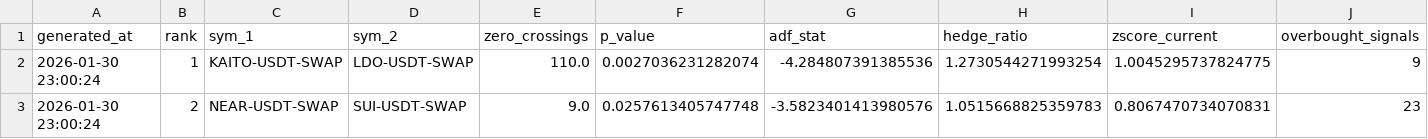
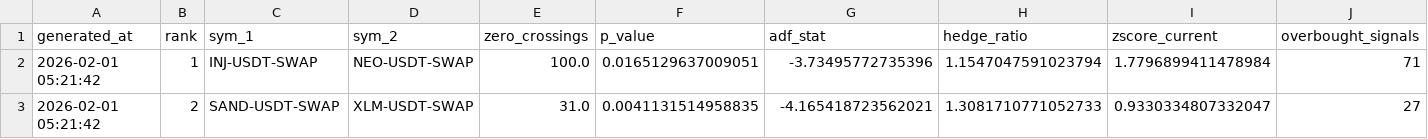
Before and after one commit to UrekMazino/arbot, a CSV file: Strategy/output/4_summary_report.csv, drawn as a sheet; only a part is shown; the diff covers the shown part only; the diff names each change by its address in the sheet, - before the commit and + after, or states it on an @@ line.

```diff
--- a/Strategy/output/4_summary_report.csv
+++ b/Strategy/output/4_summary_report.csv
-A2:A3 (generated_at): 2026-01-30 23:00:24
+A2:A3 (generated_at): 2026-02-01 05:21:42
-C2 (sym_1): KAITO-USDT-SWAP
+C2 (sym_1): INJ-USDT-SWAP
-D2 (sym_2): LDO-USDT-SWAP
+D2 (sym_2): NEO-USDT-SWAP
-E2 (zero_crossings): 110.0
+E2 (zero_crossings): 100.0
-F2 (p_value): 0.0027036231282074
+F2 (p_value): 0.0165129637009051
-G2 (adf_stat): -4.284807391385536
+G2 (adf_stat): -3.73495772735396
-H2 (hedge_ratio): 1.2730544271993254
+H2 (hedge_ratio): 1.1547047591023794
-I2 (zscore_current): 1.0045295737824775
+I2 (zscore_current): 1.7796899411478984
-J2 (overbought_signals): 9
+J2 (overbought_signals): 71
-C3 (sym_1): NEAR-USDT-SWAP
+C3 (sym_1): SAND-USDT-SWAP
-D3 (sym_2): SUI-USDT-SWAP
+D3 (sym_2): XLM-USDT-SWAP
-E3 (zero_crossings): 9.0
+E3 (zero_crossings): 31.0
-F3 (p_value): 0.0257613405747748
+F3 (p_value): 0.0041131514958835
-G3 (adf_stat): -3.5823401413980576
+G3 (adf_stat): -4.165418723562021
-H3 (hedge_ratio): 1.0515668825359783
+H3 (hedge_ratio): 1.3081710771052733
-I3 (zscore_current): 0.8067470734070831
+I3 (zscore_current): 0.9330334807332047
-J3 (overbought_signals): 23
+J3 (overbought_signals): 27
```
Also changed, not shown: 30 edited cells elsewhere in this file, 9 other files.
